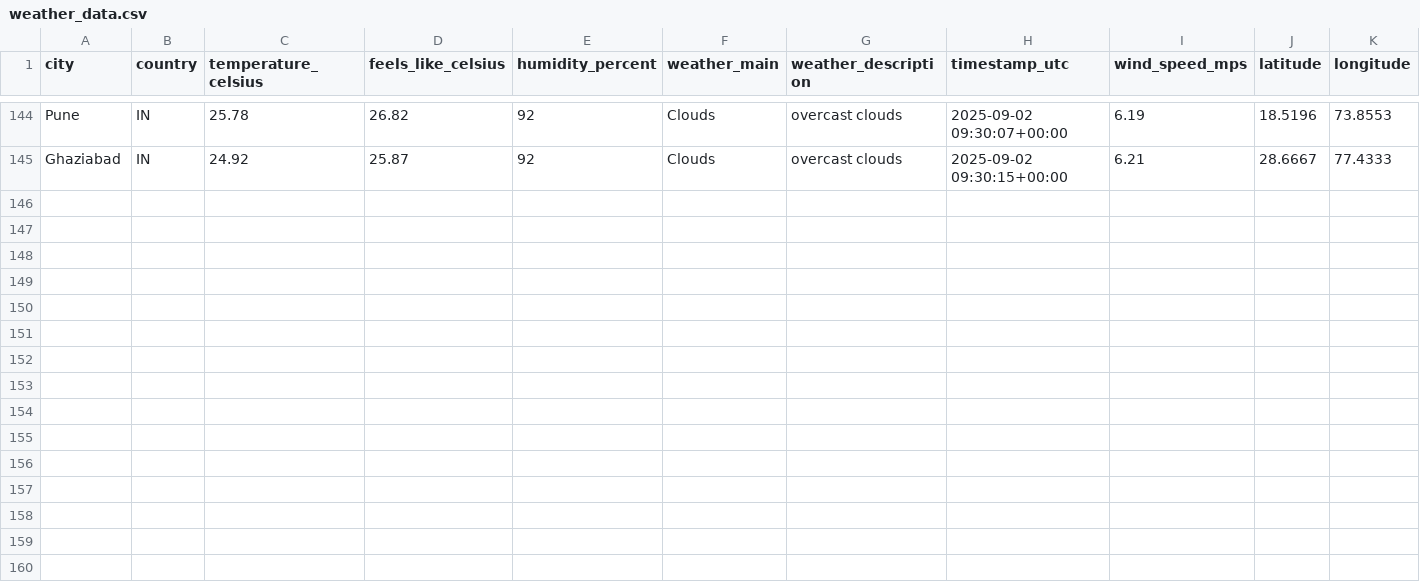
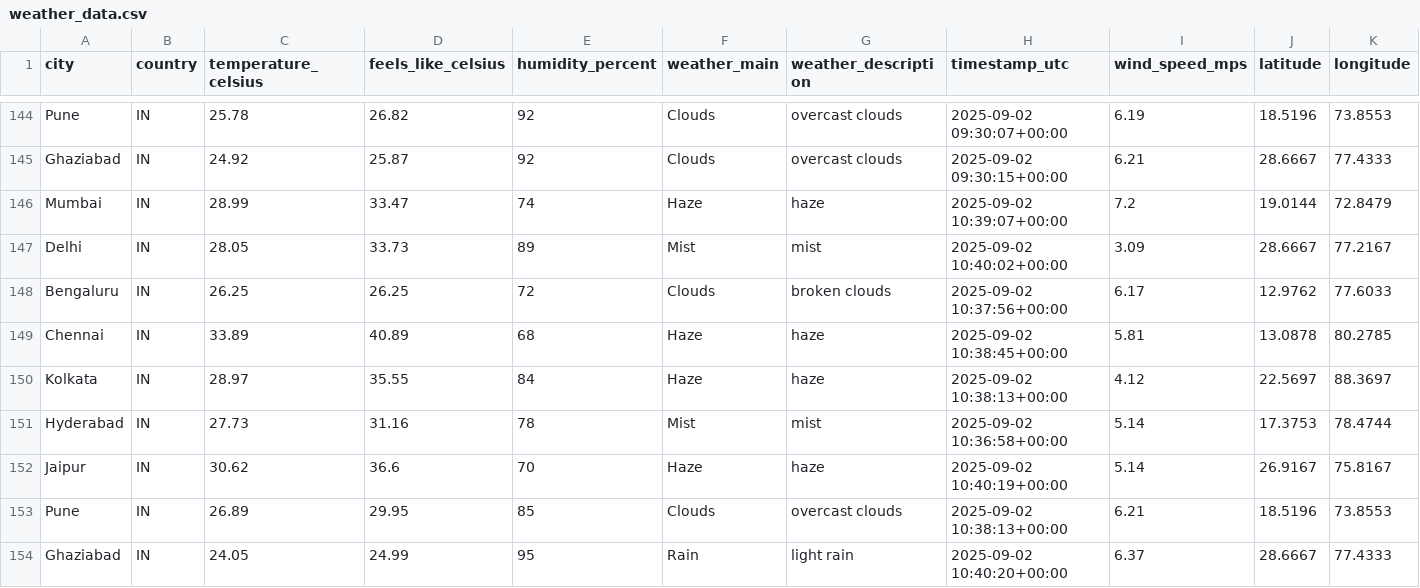
Before and after one commit to 4yushraman-jpg/weather-dashboard, a CSV file: weather_data.csv, drawn as a sheet; only a part is shown, gaps mark what is left out; rows hold the shown columns only; the diff names each change by its address in the sheet, - before the commit and + after, or states it on an @@ line.

```diff
--- a/weather_data.csv
+++ b/weather_data.csv
+row 146: Mumbai | IN | 28.99 | 33.47 | 74 | Haze | haze | 2025-09-02 10:39:07+00:00 | 7.2 | 19.0144 | 72.8479
+row 147: Delhi | IN | 28.05 | 33.73 | 89 | Mist | mist | 2025-09-02 10:40:02+00:00 | 3.09 | 28.6667 | 77.2167
+row 148: Bengaluru | IN | 26.25 | 26.25 | 72 | Clouds | broken clouds | 2025-09-02 10:37:56+00:00 | 6.17 | 12.9762 | 77.6033
+row 149: Chennai | IN | 33.89 | 40.89 | 68 | Haze | haze | 2025-09-02 10:38:45+00:00 | 5.81 | 13.0878 | 80.2785
+row 150: Kolkata | IN | 28.97 | 35.55 | 84 | Haze | haze | 2025-09-02 10:38:13+00:00 | 4.12 | 22.5697 | 88.3697
+row 151: Hyderabad | IN | 27.73 | 31.16 | 78 | Mist | mist | 2025-09-02 10:36:58+00:00 | 5.14 | 17.3753 | 78.4744
+row 152: Jaipur | IN | 30.62 | 36.6 | 70 | Haze | haze | 2025-09-02 10:40:19+00:00 | 5.14 | 26.9167 | 75.8167
+row 153: Pune | IN | 26.89 | 29.95 | 85 | Clouds | overcast clouds | 2025-09-02 10:38:13+00:00 | 6.21 | 18.5196 | 73.8553
+row 154: Ghaziabad | IN | 24.05 | 24.99 | 95 | Rain | light rain | 2025-09-02 10:40:20+00:00 | 6.37 | 28.6667 | 77.4333
```
Also changed, not shown: 1 other file.
